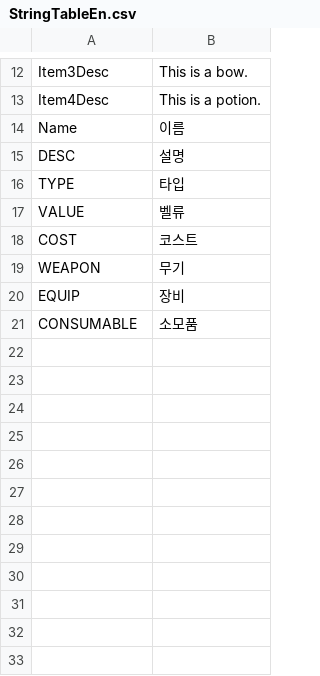
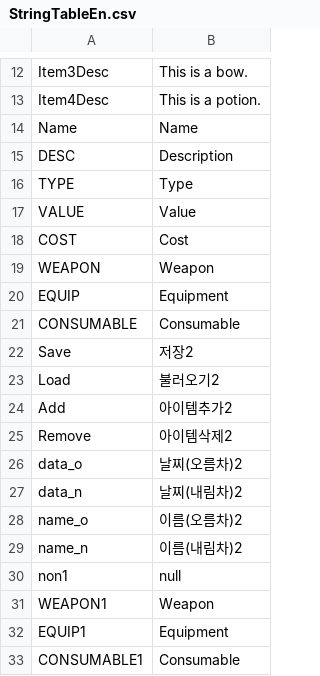
Before and after one commit to Devel-Rocket-ClassRoom/unity-file-ui-study-sunjin1222, a CSV file: Assets/Resources/DataTables/StringTableEn.csv, drawn as a sheet; only a part is shown, gaps mark what is left out; the diff covers the shown part only.

```diff
--- a/Assets/Resources/DataTables/StringTableEn.csv
+++ b/Assets/Resources/DataTables/StringTableEn.csv
@@ -13,9 +13,21 @@ Item3Desc,This is a bow.
 Item4Desc,This is a potion.
-Name,이름
-DESC,설명
-TYPE,타입
-VALUE,벨류
-COST,코스트
-WEAPON,무기
-EQUIP,장비
-CONSUMABLE,소모품
+Name,Name
+DESC,Description
+TYPE,Type
+VALUE,Value
+COST,Cost
+WEAPON,Weapon
+EQUIP,Equipment
+CONSUMABLE,Consumable
+Save,저장2
+Load,불러오기2
+Add,아이템추가2
+Remove,아이템삭제2
+data_o,날찌(오름차)2
+data_n,날찌(내림차)2
+name_o,이름(오름차)2
+name_n,이름(내림차)2
+non1,null
+WEAPON1,Weapon
+EQUIP1,Equipment
+CONSUMABLE1,Consumable
```
Also changed, not shown: 13 added rows elsewhere in this file, Assets/Resources/DataTables/ItemTable.csv, Assets/Resources/DataTables/StringTableJp.csv, 44 other files.
